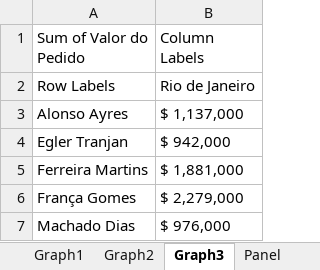
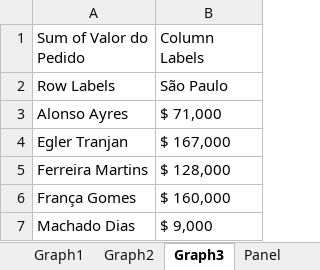
Before and after one commit to Maercoli/Excel-Sales_Dashboard, an Excel workbook: Excel - Sales Dashboard.xlsx, sheet Graph3, drawn as a sheet; values as stored, in another font and other column widths than the file's, no borders; the diff names each change by its address in the sheet, - before the commit and + after, or states it on an @@ line.

```diff
--- a/Excel - Sales Dashboard.xlsx (sheet Graph3)
+++ b/Excel - Sales Dashboard.xlsx (sheet Graph3)
-B2 (Column Labels): Rio de Janeiro
+B2 (Column Labels): São Paulo
-B3 (Column Labels): $ 1,137,000
+B3 (Column Labels): $ 71,000
-B4 (Column Labels): $ 942,000
+B4 (Column Labels): $ 167,000
-B5 (Column Labels): $ 1,881,000
+B5 (Column Labels): $ 128,000
-B6 (Column Labels): $ 2,279,000
+B6 (Column Labels): $ 160,000
-B7 (Column Labels): $ 976,000
+B7 (Column Labels): $ 9,000
```
Also changed, not shown: sheet Panel, sheet Graph1, sheet Graph2, charts or pictures, 2 other files.
